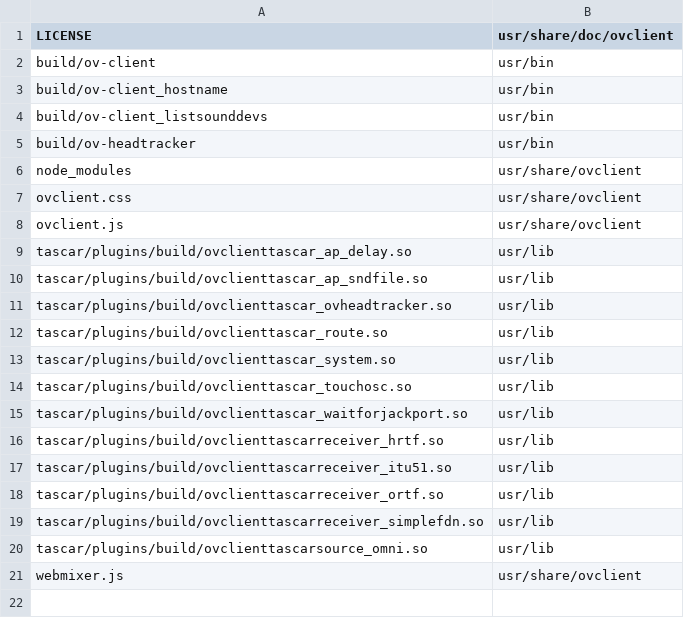
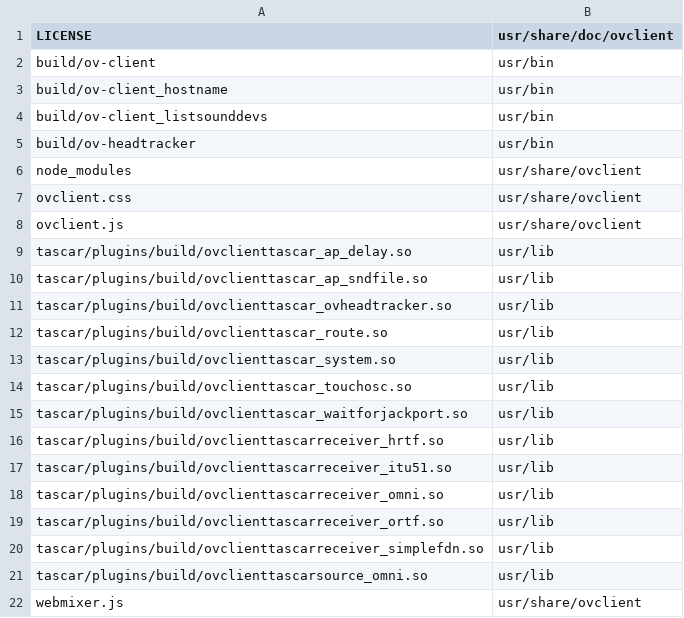
Before and after one commit to gisogrimm/ov-client, a CSV file: packaging/deb/ov-client.csv, drawn as a sheet.

Commit message:
add omni receiver, parallel resampling

```diff
--- a/packaging/deb/ov-client.csv
+++ b/packaging/deb/ov-client.csv
@@ -17,2 +17,3 @@ tascar/plugins/build/ovclienttascarreceiver_hrtf.so,usr/lib
 tascar/plugins/build/ovclienttascarreceiver_itu51.so,usr/lib
+tascar/plugins/build/ovclienttascarreceiver_omni.so,usr/lib
 tascar/plugins/build/ovclienttascarreceiver_ortf.so,usr/lib
```
Also changed, not shown: 1 other file.
